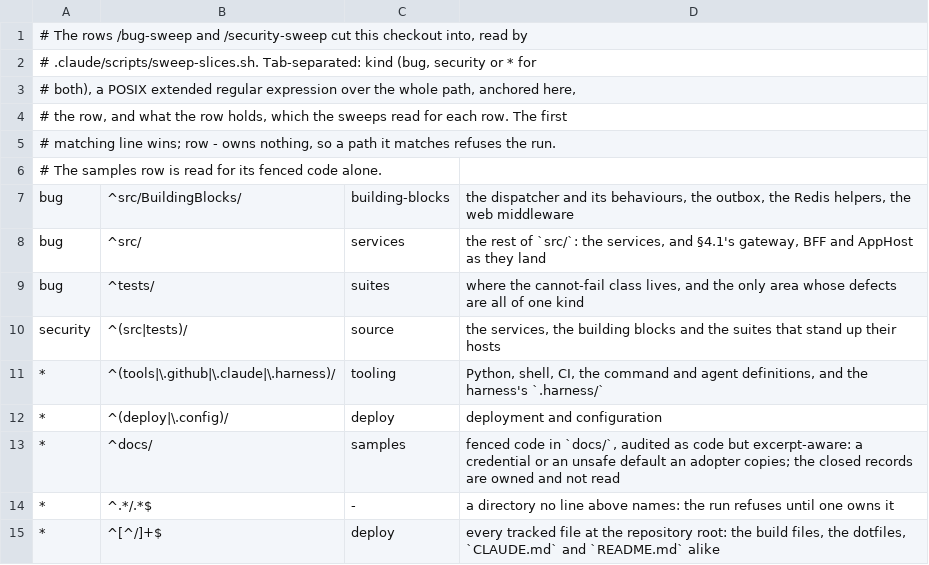
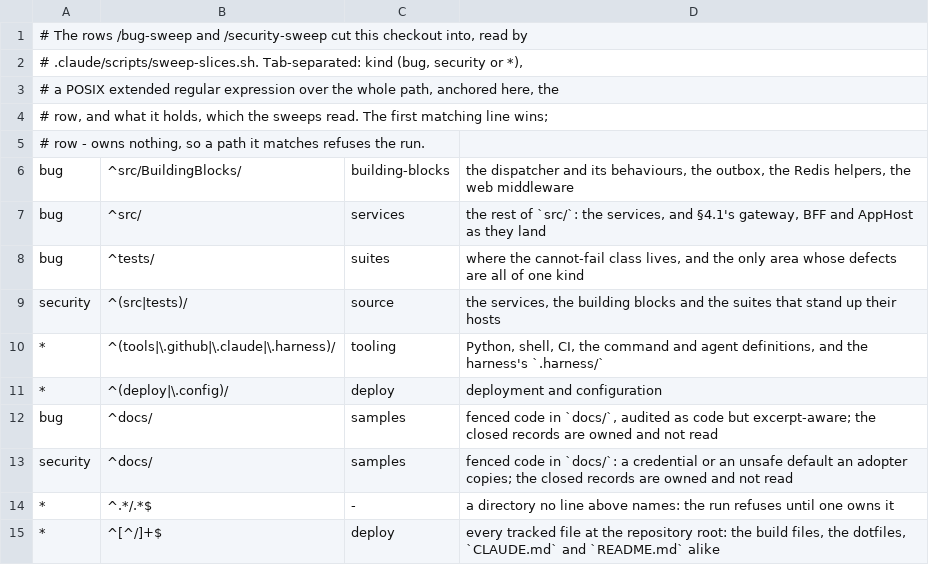
Before and after one commit to alexander-shamray/blueprint-backend, a TSV file: .harness/sweep-rows.tsv, drawn as a sheet.

```diff
--- a/.harness/sweep-rows.tsv
+++ b/.harness/sweep-rows.tsv
@@ -1,7 +1,6 @@
 # The rows /bug-sweep and /security-sweep cut this checkout into, read by
-# .claude/scripts/sweep-slices.sh. Tab-separated: kind (bug, security or * for
-# both), a POSIX extended regular expression over the whole path, anchored here,
-# the row, and what the row holds, which the sweeps read for each row. The first
-# matching line wins; row - owns nothing, so a path it matches refuses the run.
-# The samples row is read for its fenced code alone.
+# .claude/scripts/sweep-slices.sh. Tab-separated: kind (bug, security or *),
+# a POSIX extended regular expression over the whole path, anchored here, the
+# row, and what it holds, which the sweeps read. The first matching line wins;
+# row - owns nothing, so a path it matches refuses the run.
 bug	^src/BuildingBlocks/	building-blocks	the dispatcher and its behaviours, the outbox, the Redis helpers, the web middleware
@@ -12,3 +11,4 @@ security	^(src|tests)/	source	the services, the building blocks and the suites t
 *	^(deploy|\.config)/	deploy	deployment and configuration
-*	^docs/	samples	fenced code in `docs/`, audited as code but excerpt-aware: a credential or an unsafe default an adopter copies; the closed records are owned and not read
+bug	^docs/	samples	fenced code in `docs/`, audited as code but excerpt-aware; the closed records are owned and not read
+security	^docs/	samples	fenced code in `docs/`: a credential or an unsafe default an adopter copies; the closed records are owned and not read
 *	^.*/.*$	-	a directory no line above names: the run refuses until one owns it
```
